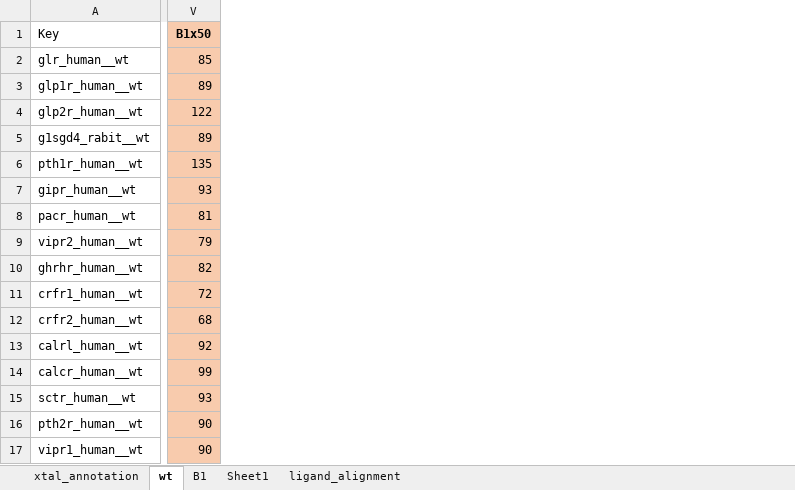
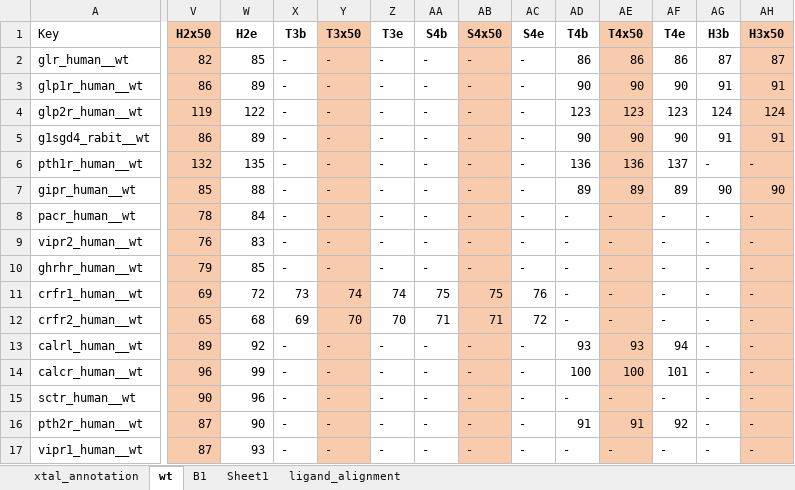
Before and after one commit to protwis/gpcrdb_data, an Excel workbook: structure_data/ECD_annotation.xlsx, sheet wt, drawn as a sheet; only a part is shown, gaps mark what is left out; values as stored, in another font and other column widths than the file's, no borders; addresses are those after the commit; the diff covers the shown part only; the diff names each change by its address in the sheet, - before the commit and + after, or states it on an @@ line.

```diff
--- a/structure_data/ECD_annotation.xlsx (sheet wt)
+++ b/structure_data/ECD_annotation.xlsx (sheet wt)
+column V (H2x50), rows 2-17: 82 | 86 | 119 | 86 | 132 | 85 | 78 | 76 | 79 | 69 | 65 | 89 | 96 | 90 | 87 | 87
+column X (T3b), rows 2-17: - | - | - | - | - | - | - | - | - | 73 | 69 | - | - | - | - | -
+column Y (T3x50), rows 2-17: - | - | - | - | - | - | - | - | - | 74 | 70 | - | - | - | - | -
+column Z (T3e), rows 2-17: - | - | - | - | - | - | - | - | - | 74 | 70 | - | - | - | - | -
+column AA (S4b), rows 2-17: - | - | - | - | - | - | - | - | - | 75 | 71 | - | - | - | - | -
+column AB (S4x50), rows 2-17: - | - | - | - | - | - | - | - | - | 75 | 71 | - | - | - | - | -
+column AC (S4e), rows 2-17: - | - | - | - | - | - | - | - | - | 76 | 72 | - | - | - | - | -
+column AD (T4b), rows 2-17: 86 | 90 | 123 | 90 | 136 | 89 | - | - | - | - | - | 93 | 100 | - | 91 | -
+column AE (T4x50), rows 2-17: 86 | 90 | 123 | 90 | 136 | 89 | - | - | - | - | - | 93 | 100 | - | 91 | -
+column AF (T4e), rows 2-17: 86 | 90 | 123 | 90 | 137 | 89 | - | - | - | - | - | 94 | 101 | - | 92 | -
+column AG (H3b), rows 2-17: 87 | 91 | 124 | 91 | - | 90 | - | - | - | - | - | - | - | - | - | -
+column AH (H3x50), rows 2-17: 87 | 91 | 124 | 91 | - | 90 | - | - | - | - | - | - | - | - | - | -
-W1: B1x50
+W1: H2e
-W1:W17 fill: #F8CBAD
+W1:W17 fill: none
-W7 (H2e): 93
+W7 (H2e): 88
-W8 (H2e): 81
+W8 (H2e): 84
-W9 (H2e): 79
+W9 (H2e): 83
-W10 (H2e): 82
+W10 (H2e): 85
-W15 (H2e): 93
+W15 (H2e): 96
-W17 (H2e): 90
+W17 (H2e): 93
```
Also changed, not shown: 3 added columns, 23 edited cells and cell formats elsewhere in this sheet, sheet xtal_annotation, sheet Sheet1, formulas that keep their value, 1 other file.
